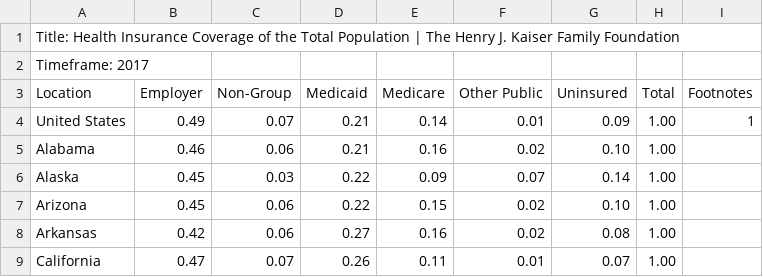
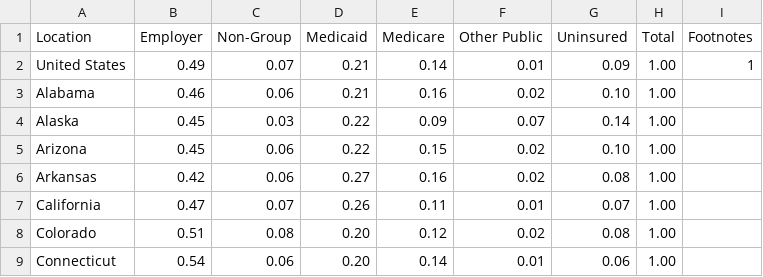
Before and after one commit to ewang31/ds4BME, a CSV file: raw_data.csv, drawn as a sheet; only a part is shown; the shorter side is filled out with more unchanged rows; the diff names each change by its address in the sheet, - before the commit and + after, or states it on an @@ line.

Commit message:
Update raw_data.csv

```diff
--- a/raw_data.csv
+++ b/raw_data.csv
-row 1: Title: Health Insurance Coverage of the Total Population | The Henry J. Kaiser Family Foundation
-row 2: Timeframe: 2017
```
